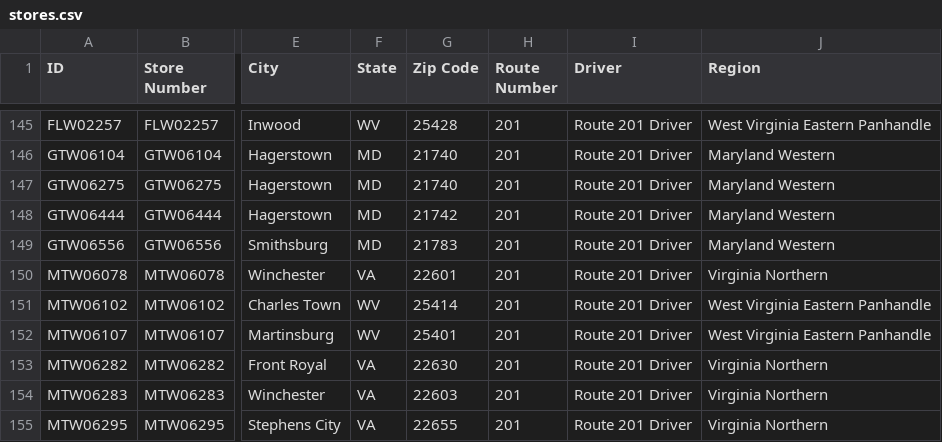
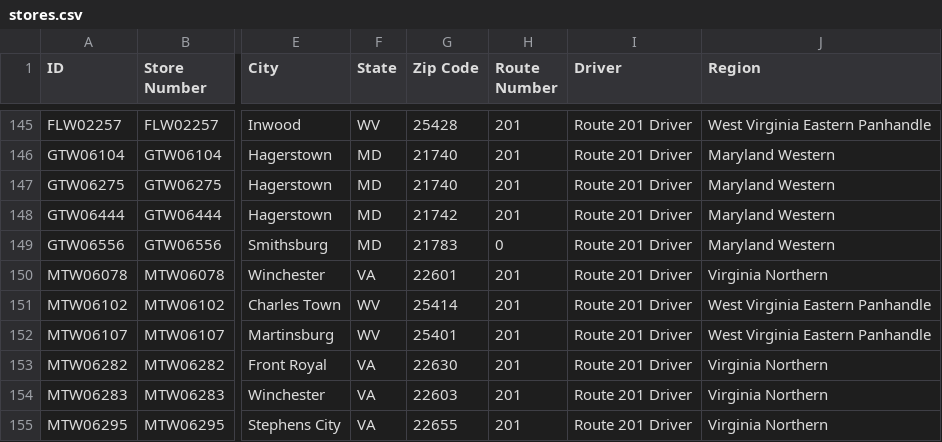
Before and after one commit to Mahpour4/Map-tracker, a CSV file: src/data/stores.csv, drawn as a sheet; only a part is shown, gaps mark what is left out; the diff names each change by its address in the sheet, - before the commit and + after, or states it on an @@ line.

Commit message:
Update stores.csv from Map Tracker app

```diff
--- a/src/data/stores.csv
+++ b/src/data/stores.csv
-H149 (Route Number): 201
+H149 (Route Number): 0
```
